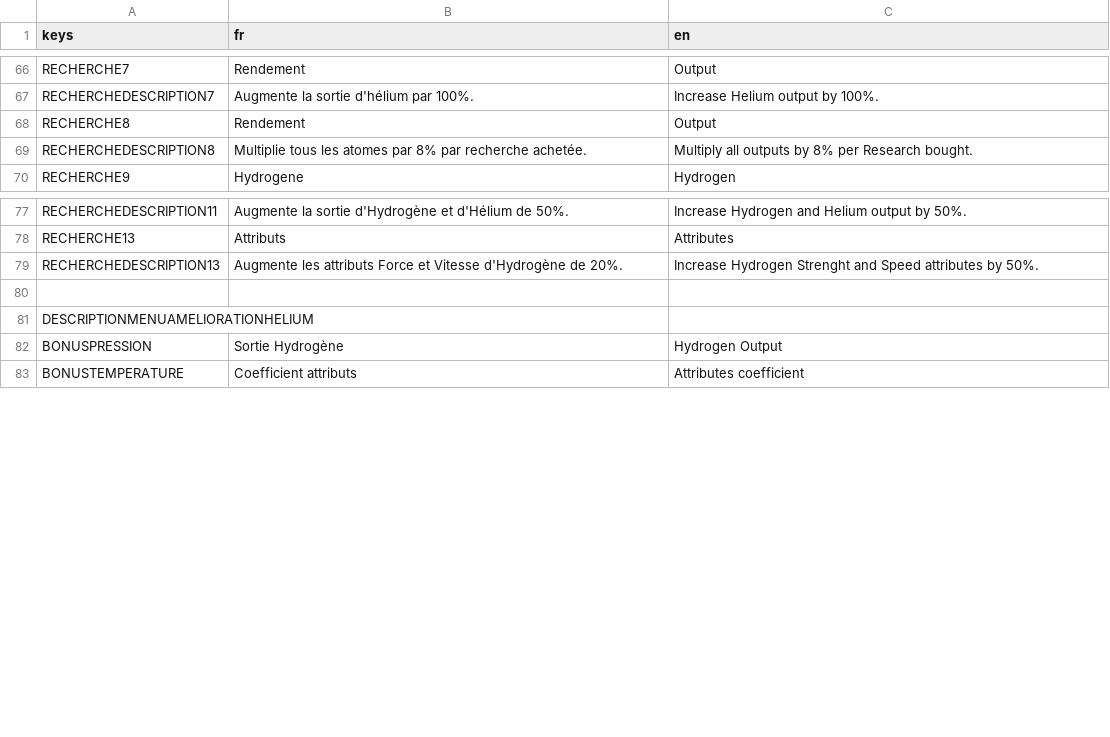
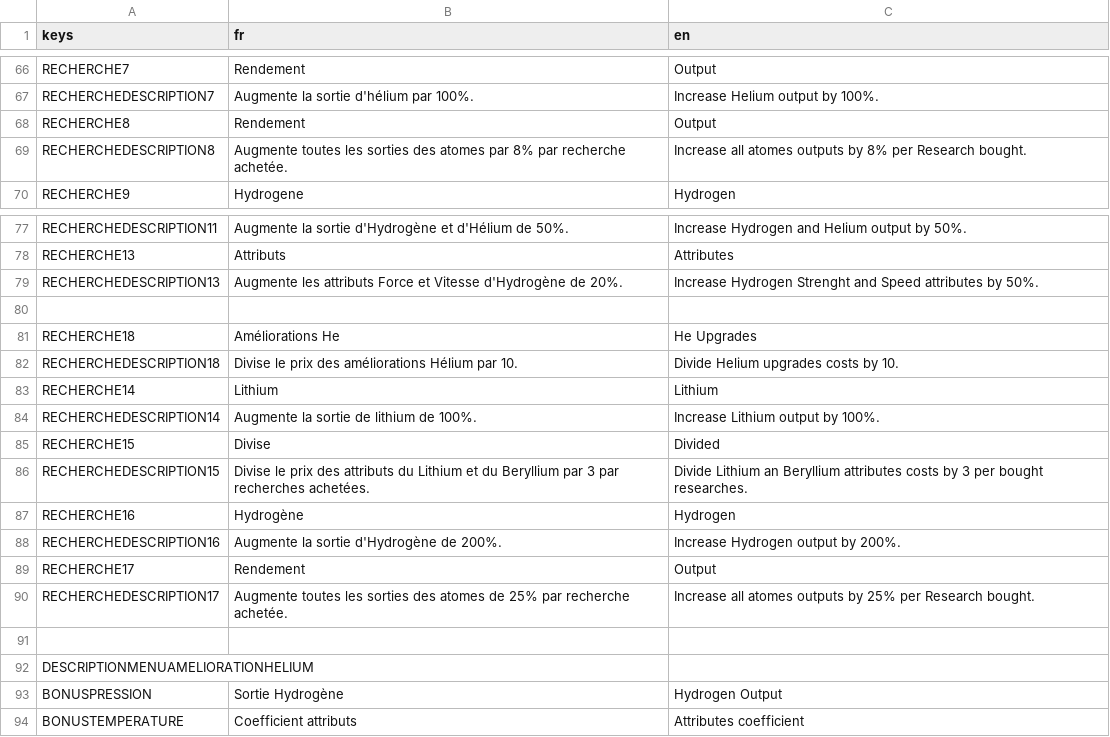
Before and after one commit to loquils/ASE, a CSV file: Game/Script/Options/Langues.csv, drawn as a sheet; only a part is shown, gaps mark what is left out.

Commit message:
Ajout Recherches
Ajout d'un type de recherche
Ajout de 5 recherche en easy
+traductions

```diff
--- a/Game/Script/Options/Langues.csv
+++ b/Game/Script/Options/Langues.csv
@@ -68,3 +68,3 @@ RECHERCHEDESCRIPTION7, "Augmente la sortie d'hélium par 100%.", "Increase Heliu
 RECHERCHE8, "Rendement", "Output"
-RECHERCHEDESCRIPTION8, "Multiplie tous les atomes par 8% par recherche achetée.", "Multiply all outputs by 8% per Research bought."
+RECHERCHEDESCRIPTION8, "Augmente toutes les sorties des atomes par 8% par recherche achetée.", "Increase all atomes outputs by 8% per Research bought."
 RECHERCHE9, "Hydrogene", "Hydrogen"
@@ -79,2 +79,13 @@ RECHERCHE13, "Attributs", "Attributes"
 RECHERCHEDESCRIPTION13, "Augmente les attributs Force et Vitesse d'Hydrogène de 20%.", "Increase Hydrogen Strenght and Speed attributes by 50%."
+
+RECHERCHE18, "Améliorations He", "He Upgrades"
+RECHERCHEDESCRIPTION18, "Divise le prix des améliorations Hélium par 10.", "Divide Helium upgrades costs by 10."
+RECHERCHE14, "Lithium", "Lithium"
+RECHERCHEDESCRIPTION14, "Augmente la sortie de lithium de 100%.", "Increase Lithium output by 100%."
+RECHERCHE15, "Divise", "Divided"
+RECHERCHEDESCRIPTION15, "Divise le prix des attributs du Lithium et du Beryllium par 3 par recherches achetées.", "Divide Lithium an Beryllium attributes costs by 3 per bought researches."
+RECHERCHE16, "Hydrogène", "Hydrogen"
+RECHERCHEDESCRIPTION16, "Augmente la sortie d'Hydrogène de 200%.", "Increase Hydrogen output by 200%."
+RECHERCHE17, "Rendement", "Output"
+RECHERCHEDESCRIPTION17, "Augmente toutes les sorties des atomes de 25% par recherche achetée.", "Increase all atomes outputs by 25% per Research bought."
 
```
Also changed, not shown: 6 other files.
